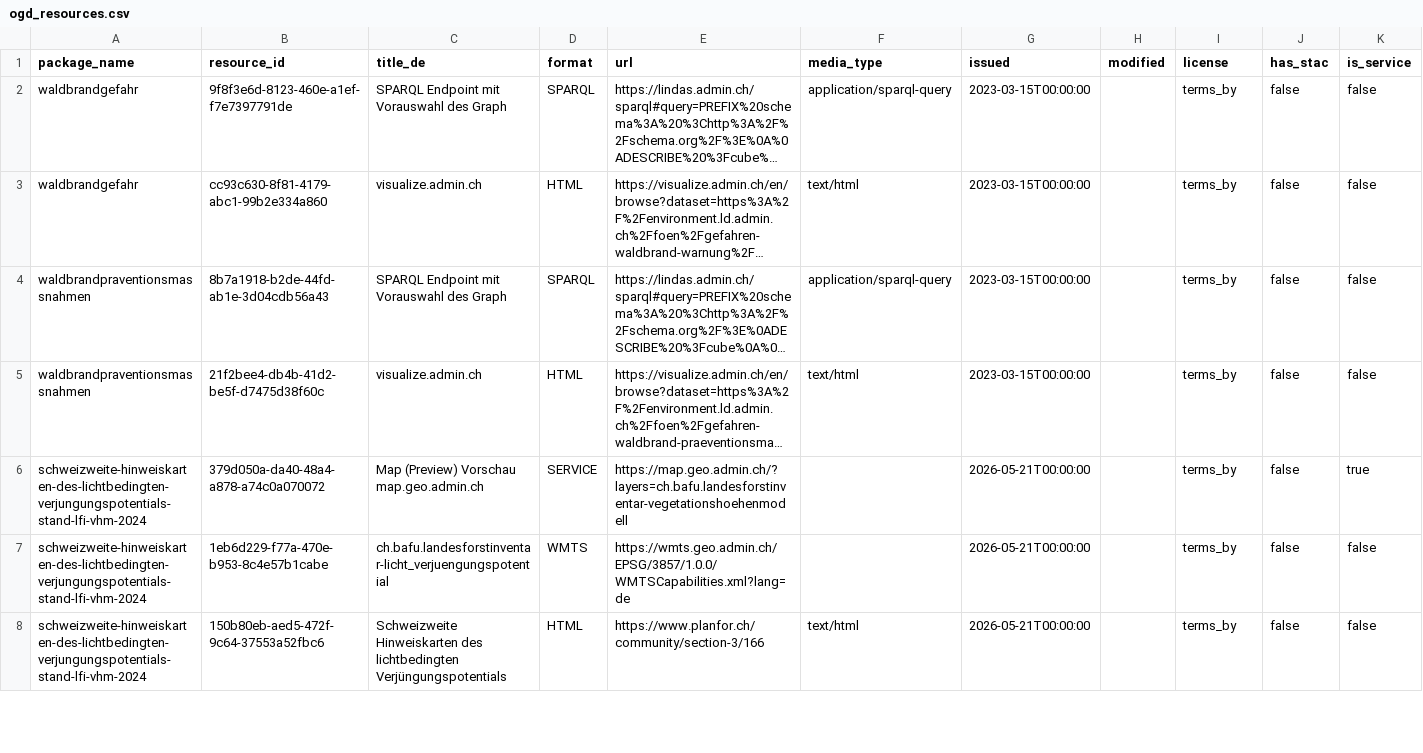
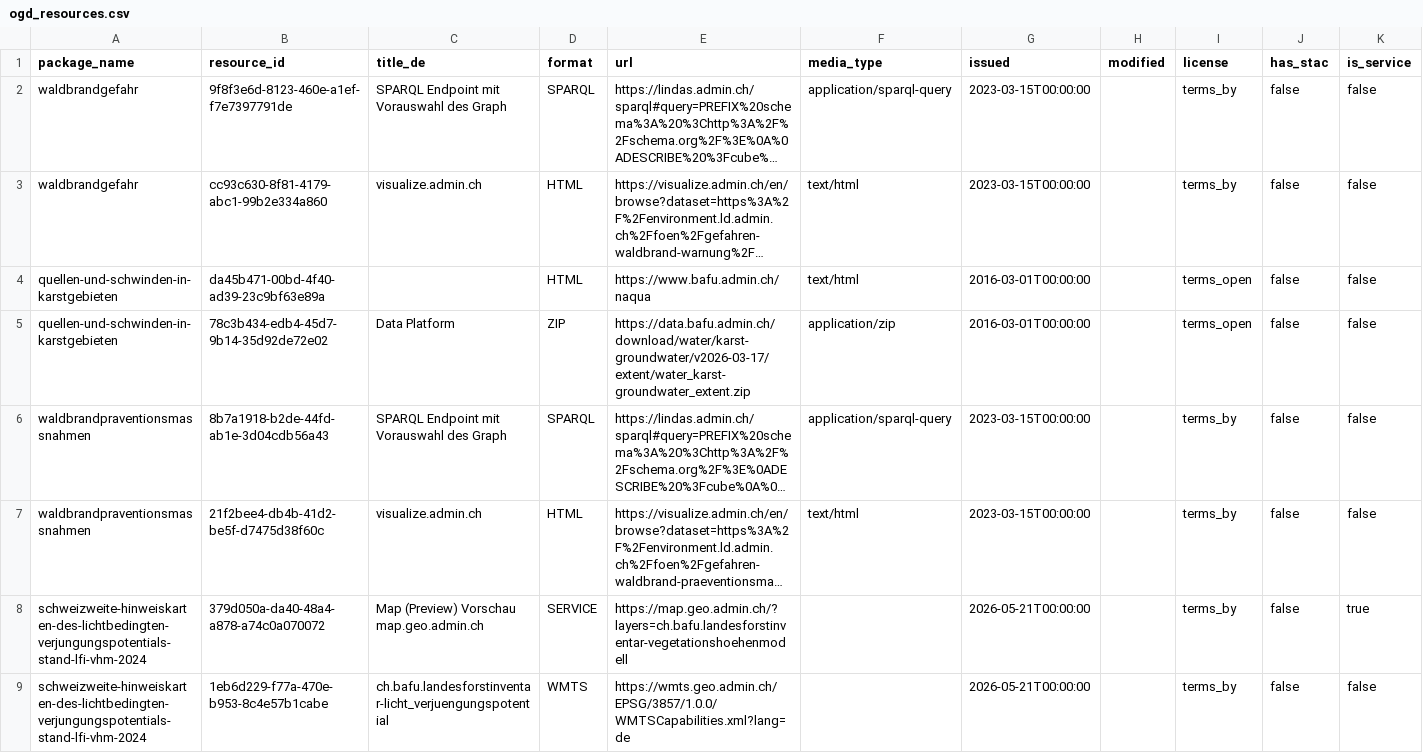
Before and after one commit to nrohrbach/OpenDataMonitoringBafu, a CSV file: ogd_resources.csv, drawn as a sheet; only a part is shown; the shorter side is filled out with more unchanged rows; long unchanged cells end in …; the diff names each change by its address in the sheet, - before the commit and + after, or states it on an @@ line.

```diff
--- a/ogd_resources.csv
+++ b/ogd_resources.csv
+row 4: quellen-und-schwinden-in-karstgebieten | da45b471-00bd-4f40-ad39-23c9bf63e89a |  | HTML | https://www.bafu.admin.ch/naqua | text/html | 2016-03-01T00:00:00 |  | terms_open | false | false
+row 5: quellen-und-schwinden-in-karstgebieten | 78c3b434-edb4-45d7-9b14-35d92de72e02 | Data Platform | ZIP | https://data.bafu.admin.ch/download/water/karst-groundwater/v2026-03-17/extent/water_karst-groundwater_extent.zip | application/zip | 2016-03-01T00:00:00 |  | terms_open | false | false
```
Also changed, not shown: ogd_packages.csv.
